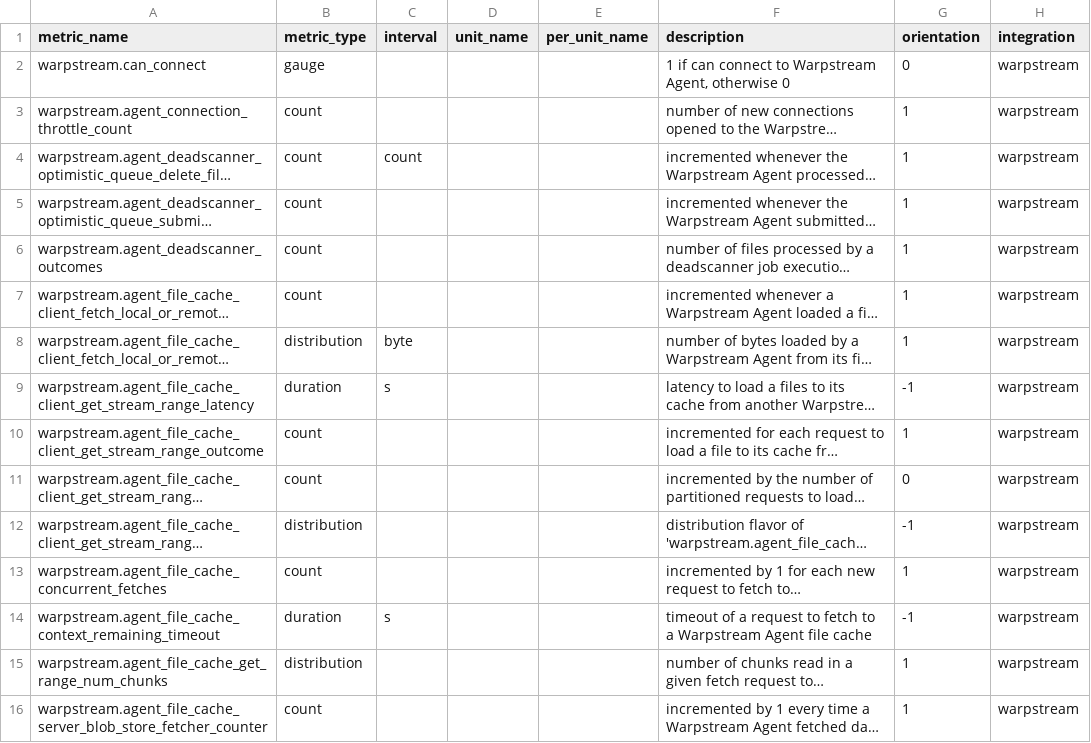
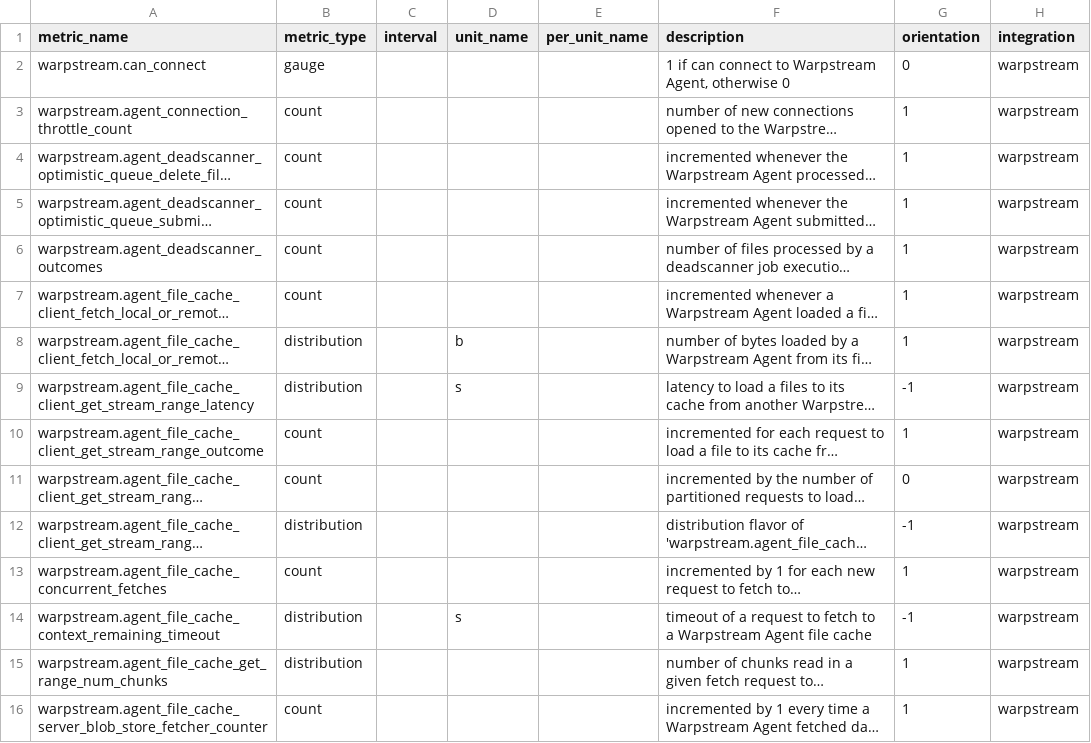
Before and after one commit to DataDog/integrations-extras, a CSV file: warpstream/metadata.csv, drawn as a sheet; only a part is shown; long unchanged cells end in …; the diff covers the shown part only; the diff names each change by its address in the sheet, - before the commit and + after, or states it on an @@ line.

```diff
--- a/warpstream/metadata.csv
+++ b/warpstream/metadata.csv
-C4 (interval): count
+C4 (interval): (empty)
-C8 (interval): byte
+C8 (interval): (empty)
-D8 (unit_name): (empty)
+D8 (unit_name): b
-B9 (metric_type): duration
+B9 (metric_type): distribution
-C9 (interval): s
+C9 (interval): (empty)
-D9 (unit_name): (empty)
+D9 (unit_name): s
-B14 (metric_type): duration
+B14 (metric_type): distribution
-C14 (interval): s
+C14 (interval): (empty)
-D14 (unit_name): (empty)
+D14 (unit_name): s
```
Also changed, not shown: 87 edited cells elsewhere in this file.
